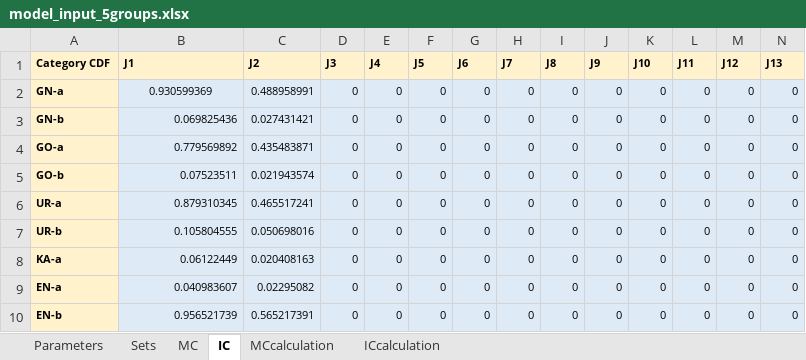
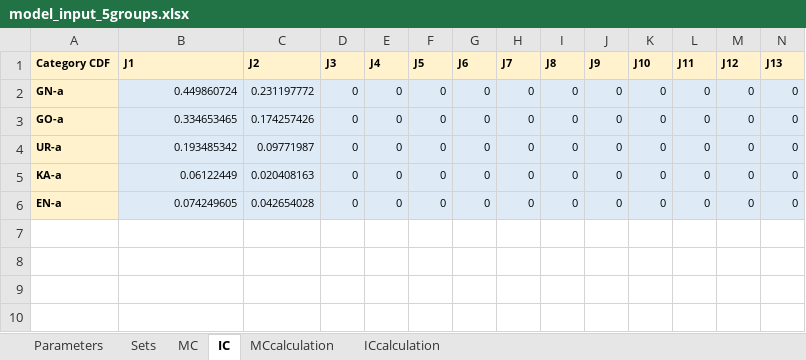
Before and after one commit to KatarinaVdP/master2022, an Excel workbook: input_output/model_input_5groups.xlsx, sheet IC, drawn as a sheet; only a part is shown; values as stored, in another font and other column widths than the file's, no borders; removed rows and columns are numbered as before the commit, all else as after; rows hold the shown columns only; the diff names each change by its address in the sheet, - before the commit and + after, or states it on an @@ line.

```diff
--- a/input_output/model_input_5groups.xlsx (sheet IC)
+++ b/input_output/model_input_5groups.xlsx (sheet IC)
-B2 (J1): 0.930599369
+B2 (J1): 0.449860724
-B2 alignment: center
+B2 alignment: right
-C2 (J2): 0.488958991
+C2 (J2): 0.231197772
-row 3: GN-b | 0.069825436 | 0.027431421 | 0 | 0 | 0 | 0 | 0 | 0 | 0 | 0 | 0 | 0 | 0
-B3 (J1): 0.779569892
+B3 (J1): 0.334653465
-C3 (J2): 0.435483871
+C3 (J2): 0.174257426
-row 5: GO-b | 0.07523511 | 0.021943574 | 0 | 0 | 0 | 0 | 0 | 0 | 0 | 0 | 0 | 0 | 0
-B4 (J1): 0.879310345
+B4 (J1): 0.193485342
-C4 (J2): 0.465517241
+C4 (J2): 0.09771987
-row 7: UR-b | 0.105804555 | 0.050698016 | 0 | 0 | 0 | 0 | 0 | 0 | 0 | 0 | 0 | 0 | 0
-B6 (J1): 0.040983607
+B6 (J1): 0.074249605
-C6 (J2): 0.02295082
+C6 (J2): 0.042654028
-row 10: EN-b | 0.956521739 | 0.565217391 | 0 | 0 | 0 | 0 | 0 | 0 | 0 | 0 | 0 | 0 | 0
```
Also changed, not shown: sheet MCcalculation, sheet ICcalculation, sheet MC, sheet Parameters, sheet Sets, formulas that keep their value, 2 other files.
